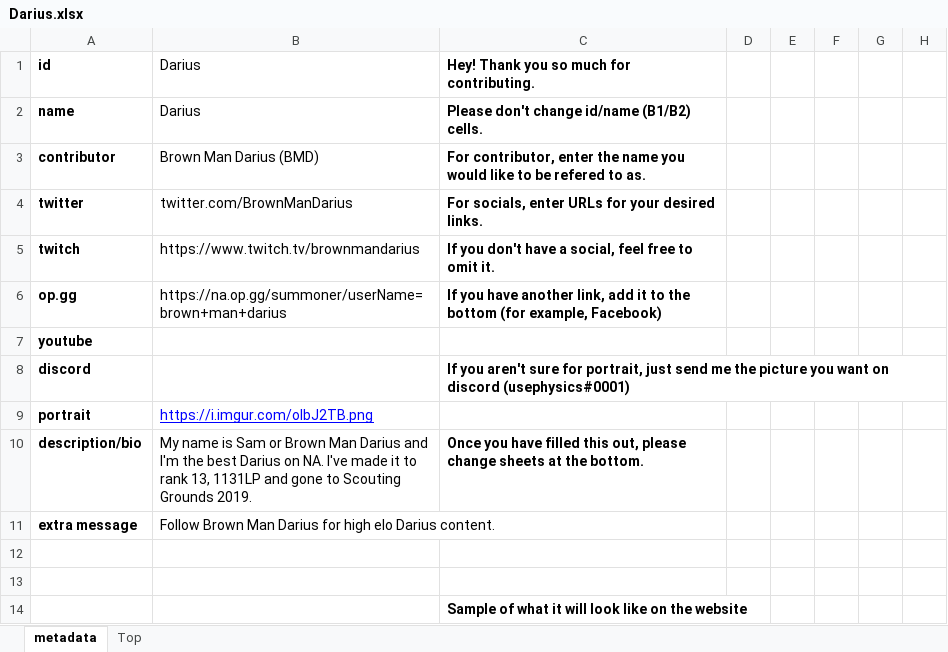
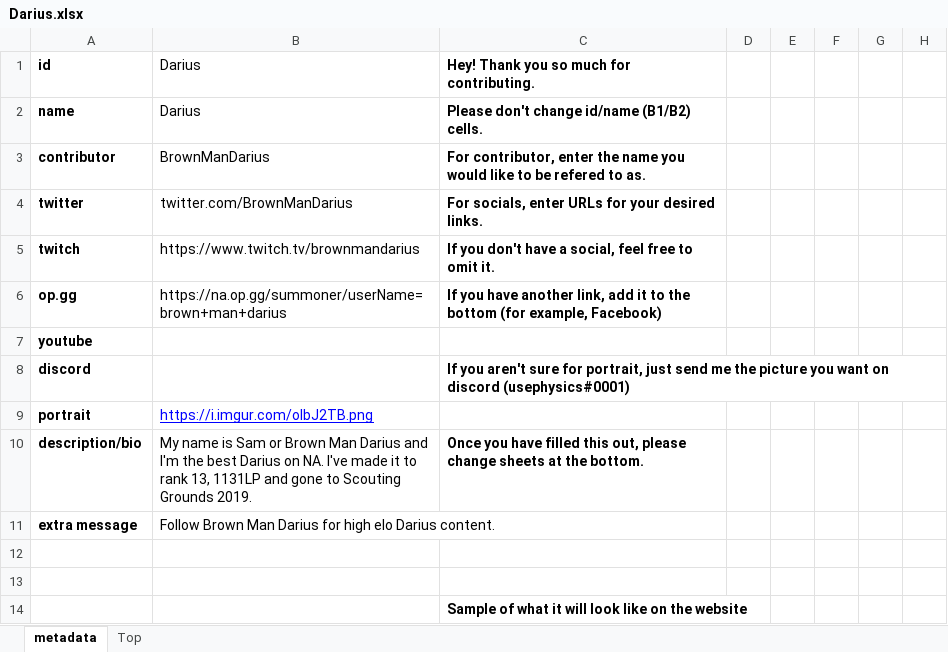
Before and after one commit to snuuy/champs.gg, an Excel workbook: spreadsheets/Darius.xlsx, sheet metadata, drawn as a sheet; only a part is shown; values as stored, in another font and other column widths than the file's, no borders; charts and pictures not drawn; the diff names each change by its address in the sheet, - before the commit and + after, or states it on an @@ line.

Commit message:
darius fix

```diff
--- a/spreadsheets/Darius.xlsx (sheet metadata)
+++ b/spreadsheets/Darius.xlsx (sheet metadata)
-B3: Brown Man Darius (BMD)
+B3: BrownManDarius
```
